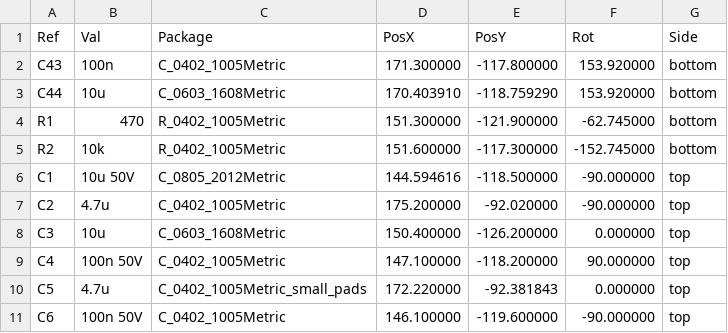
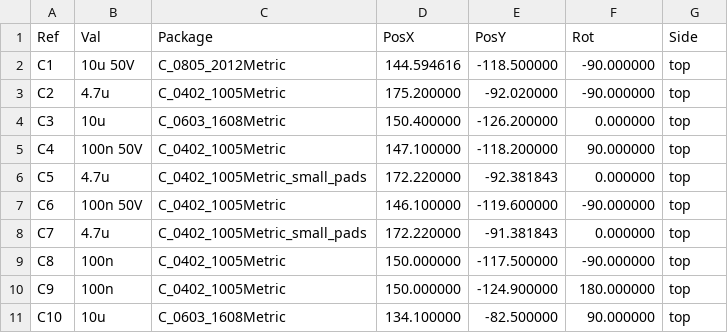
Before and after one commit to sedlak477/owl-hardware, a CSV file: pcb/controller/production/generic/controller-positions.csv, drawn as a sheet; only a part is shown; the shorter side is filled out with more unchanged rows; the diff names each change by its address in the sheet, - before the commit and + after, or states it on an @@ line.

```diff
--- a/pcb/controller/production/generic/controller-positions.csv
+++ b/pcb/controller/production/generic/controller-positions.csv
-row 2: C43 | 100n | C_0402_1005Metric | 171.300000 | -117.800000 | 153.920000 | bottom
-row 3: C44 | 10u | C_0603_1608Metric | 170.403910 | -118.759290 | 153.920000 | bottom
-row 4: R1 | 470 | R_0402_1005Metric | 151.300000 | -121.900000 | -62.745000 | bottom
-row 5: R2 | 10k | R_0402_1005Metric | 151.600000 | -117.300000 | -152.745000 | bottom
```
Also changed, not shown: pcb/controller/production/generic/controller-bom.csv, pcb/controller/production/jlcpcb/controller-bom.csv, 7 other files.
